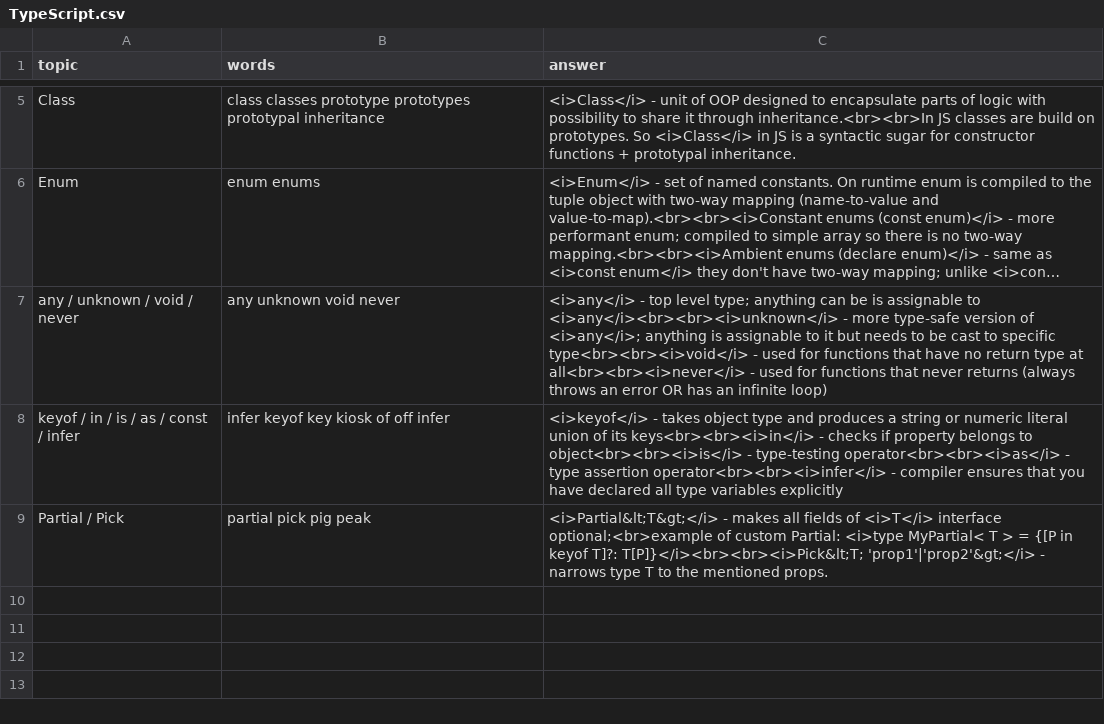
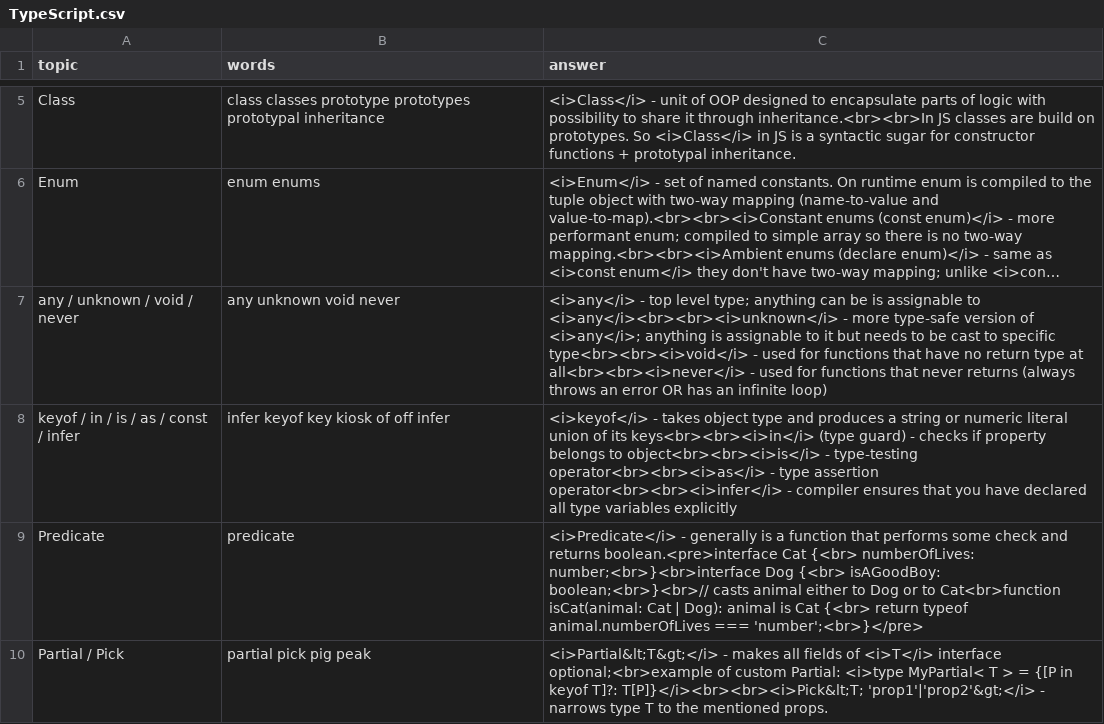
Before and after one commit to DzmitryAlifer/tech-interview-helper, a CSV file: src/assets/TypeScript.csv, drawn as a sheet; only a part is shown, gaps mark what is left out; long unchanged cells end in …; the diff names each change by its address in the sheet, - before the commit and + after, or states it on an @@ line.

```diff
--- a/src/assets/TypeScript.csv
+++ b/src/assets/TypeScript.csv
-C8 (answer): …its keys<br><br><i>in</i> - checks…
+C8 (answer): …its keys<br><br><i>in</i> (type guard) - checks…
+row 9: Predicate | predicate | <i>Predicate</i> - generally is a function that performs some check and returns boolean.<pre>interface Cat {<br> numberOfLives: number;<br>}<br>interface Dog {<br> isAGoodBoy: boolean;<br>}<br>// casts animal either to Dog or to Cat<br>function isCat(animal: Cat | Dog): animal is Cat {<br> return typeof animal.numberOfLives === 'number';<br>}</pre>
```
